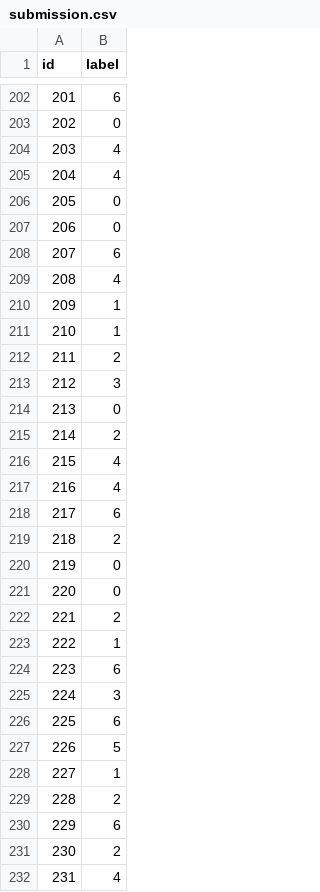
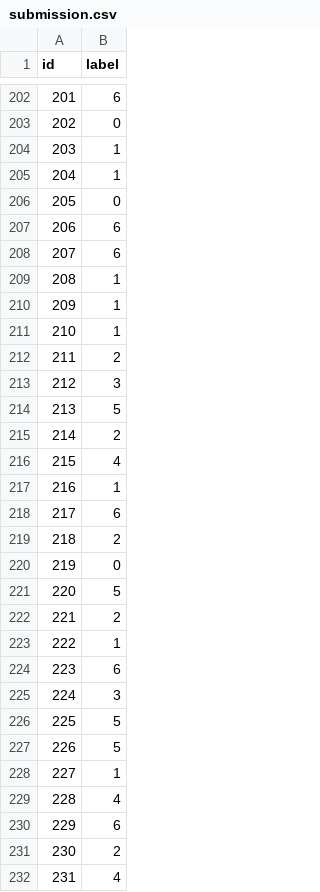
Before and after one commit to Tom-Sterckx/AI-Lizard-Prediction-Challenge, a CSV file: submission.csv, drawn as a sheet; only a part is shown, gaps mark what is left out; the diff covers the shown part only.

```diff
--- a/submission.csv
+++ b/submission.csv
@@ -203,8 +203,8 @@ id,label
 202,0
-203,4
-204,4
+203,1
+204,1
 205,0
-206,0
+206,6
 207,6
-208,4
+208,1
 209,1
@@ -213,6 +213,6 @@ id,label
 212,3
-213,0
+213,5
 214,2
 215,4
-216,4
+216,1
 217,6
@@ -220,3 +220,3 @@ id,label
 219,0
-220,0
+220,5
 221,2
@@ -225,6 +225,6 @@ id,label
 224,3
-225,6
+225,5
 226,5
 227,1
-228,2
+228,4
 229,6
```
Also changed, not shown: 77 edited cells elsewhere in this file, artifacts/reports/cleanlab_label_issues.csv, 2 other files.
